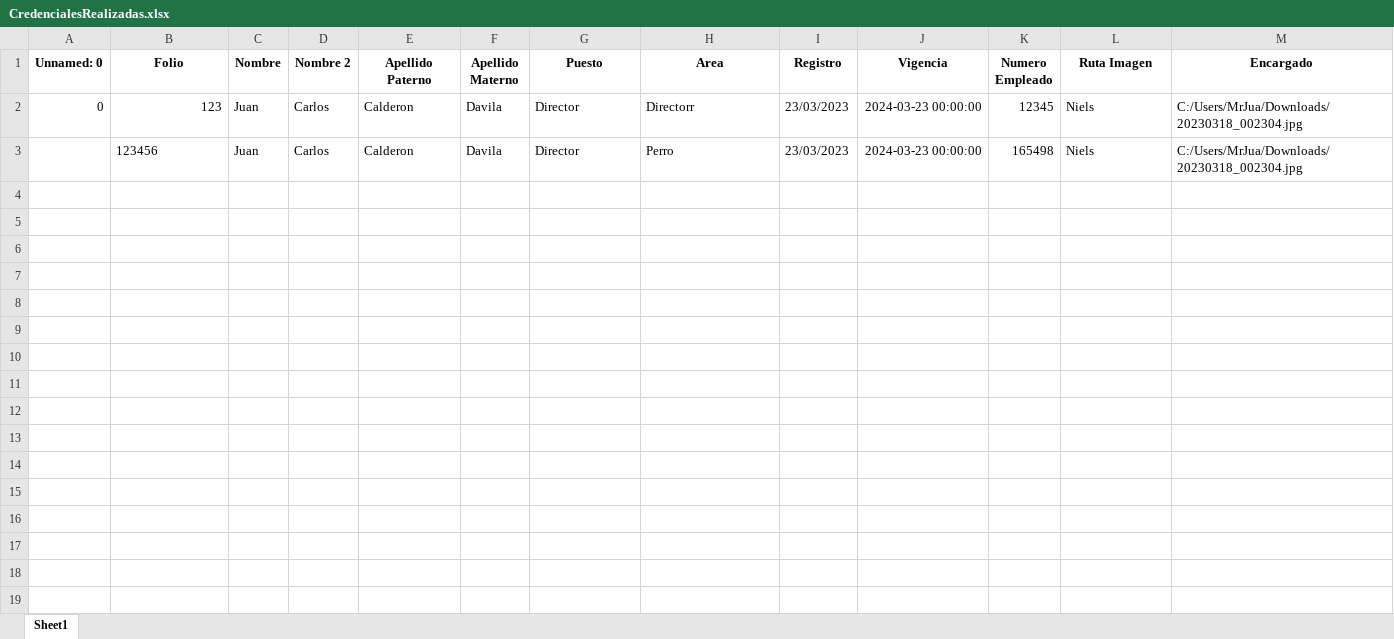
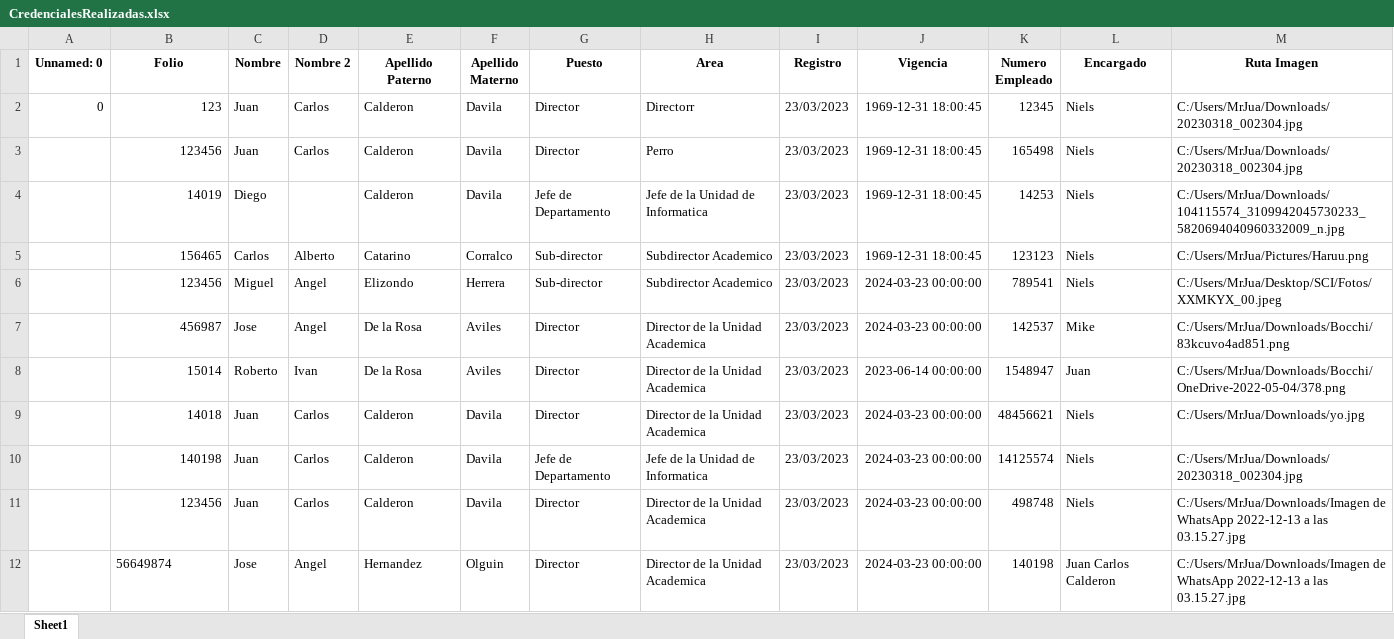
Before and after one commit to CarlosCata27/SCI, an Excel workbook: CredencialesRealizadas.xlsx, sheet Sheet1, drawn as a sheet; values as stored, in another font and other column widths than the file's, no borders; the diff names each change by its address in the sheet, - before the commit and + after, or states it on an @@ line.

```diff
--- a/CredencialesRealizadas.xlsx (sheet Sheet1)
+++ b/CredencialesRealizadas.xlsx (sheet Sheet1)
-L1: Ruta Imagen
+L1: Encargado
-M1: Encargado
+M1: Ruta Imagen
-J2:J3 (Vigencia): 2024-03-23 00:00:00
+J2:J3 (Vigencia): 1969-12-31 18:00:45
-B3 alignment: left
+B3 alignment: right
+row 4:  | 14019 | Diego |  | Calderon | Davila | Jefe de Departamento | Jefe de la Unidad de Informatica | 23/03/2023 | 1969-12-31 18:00:45 | 14253 | Niels | C:/Users/MrJua/Downloads/104115574_3109942045730233_5820694040960332009_n.jpg
+row 5:  | 156465 | Carlos | Alberto | Catarino | Corralco | Sub-director | Subdirector Academico | 23/03/2023 | 1969-12-31 18:00:45 | 123123 | Niels | C:/Users/MrJua/Pictures/Haruu.png
+row 6:  | 123456 | Miguel | Angel | Elizondo | Herrera | Sub-director | Subdirector Academico | 23/03/2023 | 2024-03-23 00:00:00 | 789541 | Niels | C:/Users/MrJua/Desktop/SCI/Fotos/XXMKYX_00.jpeg
+row 7:  | 456987 | Jose | Angel | De la Rosa | Aviles | Director | Director de la Unidad Academica | 23/03/2023 | 2024-03-23 00:00:00 | 142537 | Mike | C:/Users/MrJua/Downloads/Bocchi/83kcuvo4ad851.png
+row 8:  | 15014 | Roberto | Ivan | De la Rosa | Aviles | Director | Director de la Unidad Academica | 23/03/2023 | 2023-06-14 00:00:00 | 1548947 | Juan | C:/Users/MrJua/Downloads/Bocchi/OneDrive-2022-05-04/378.png
+row 9:  | 14018 | Juan | Carlos | Calderon | Davila | Director | Director de la Unidad Academica | 23/03/2023 | 2024-03-23 00:00:00 | 48456621 | Niels | C:/Users/MrJua/Downloads/yo.jpg
+row 10:  | 140198 | Juan | Carlos | Calderon | Davila | Jefe de Departamento | Jefe de la Unidad de Informatica | 23/03/2023 | 2024-03-23 00:00:00 | 14125574 | Niels | C:/Users/MrJua/Downloads/20230318_002304.jpg
+row 11:  | 123456 | Juan | Carlos | Calderon | Davila | Director | Director de la Unidad Academica | 23/03/2023 | 2024-03-23 00:00:00 | 498748 | Niels | C:/Users/MrJua/Downloads/Imagen de WhatsApp 2022-12-13 a las 03.15.27.jpg
+row 12:  | 56649874 | Jose | Angel | Hernandez | Olguin | Director | Director de la Unidad Academica | 23/03/2023 | 2024-03-23 00:00:00 | 140198 | Juan Carlos Calderon | C:/Users/MrJua/Downloads/Imagen de WhatsApp 2022-12-13 a las 03.15.27.jpg
```
Also changed, not shown: 2 other files.
